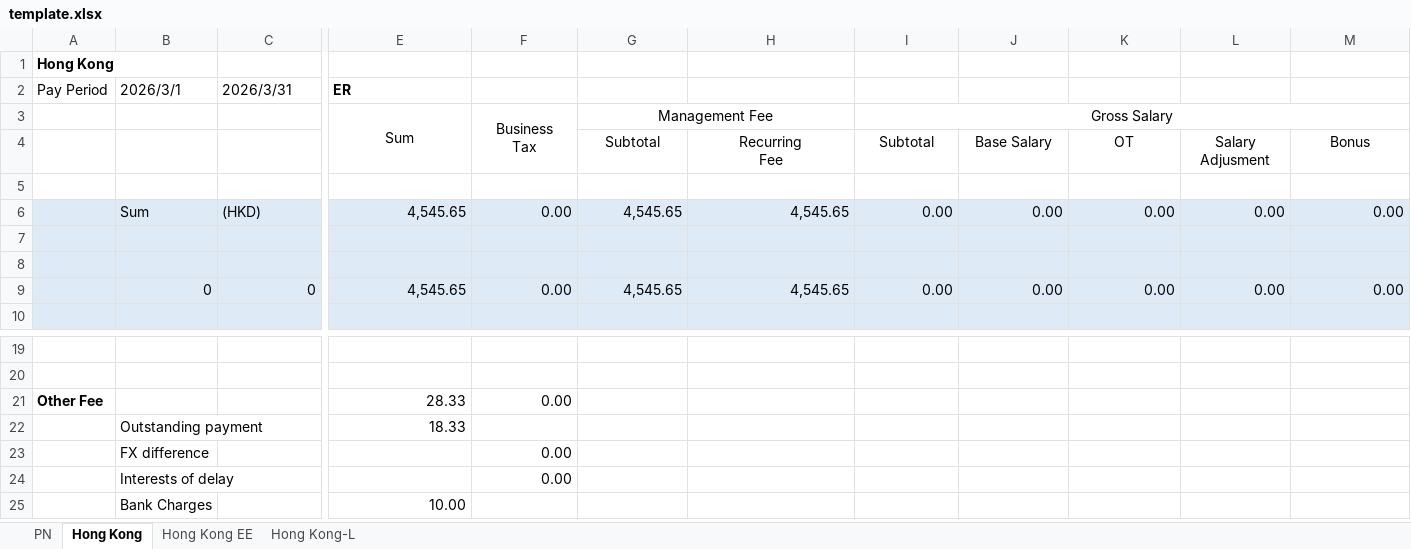
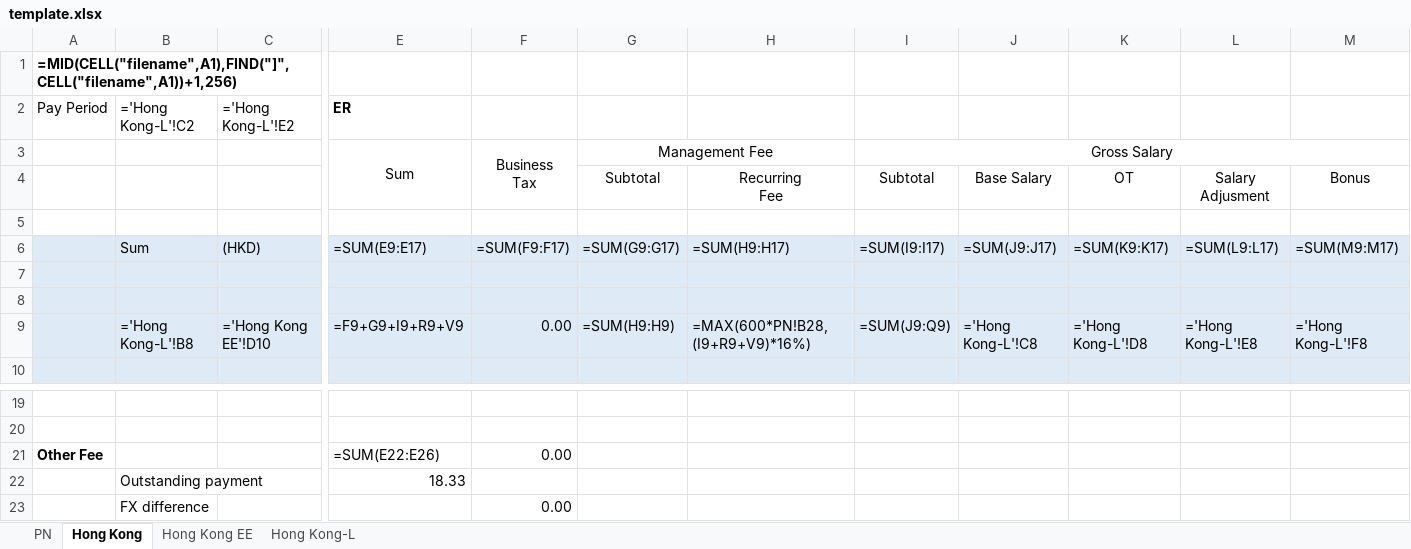
Before and after one commit to JLJData/NNRoad-Bill-Conversion, an Excel workbook: templates/hongkong/template.xlsx, sheet Hong Kong, drawn as a sheet; only a part is shown, gaps mark what is left out; the shorter side is filled out with more unchanged rows; values as stored, in another font and other column widths than the file's, no borders; formulas without a stored value are shown as written; removed rows and columns are numbered as before the commit, all else as after; rows hold the shown columns only; the diff names each change by its address in the sheet, - before the commit and + after, or states it on an @@ line.

```diff
--- a/templates/hongkong/template.xlsx (sheet Hong Kong)
+++ b/templates/hongkong/template.xlsx (sheet Hong Kong)
-A1 (Pay Period): Hong Kong
+A1 (Pay Period): =MID(CELL("filename",A1),FIND("]",CELL("filename",A1))+1,256)
-B2: 2026/3/1
+B2: ='Hong Kong-L'!C2
-C2: 2026/3/31
+C2: ='Hong Kong-L'!E2
-row 6:  | Sum | (HKD) | 4,545.65 | 0.00 | 4,545.65 | 4,545.65 | 0.00 | 0.00 | 0.00 | 0.00 | 0.00
+row 6:  | Sum | (HKD) | =SUM(E9:E17) | =SUM(F9:F17) | =SUM(G9:G17) | =SUM(H9:H17) | =SUM(I9:I17) | =SUM(J9:J17) | =SUM(K9:K17) | =SUM(L9:L17) | =SUM(M9:M17)
-row 9:  | 0 | 0 | 4,545.65 | 0.00 | 4,545.65 | 4,545.65 | 0.00 | 0.00 | 0.00 | 0.00 | 0.00
+row 9:  | ='Hong Kong-L'!B8 | ='Hong Kong EE'!D10 | =F9+G9+I9+R9+V9 | 0.00 | =SUM(H9:H9) | =MAX(600*PN!B28,(I9+R9+V9)*16%) | =SUM(J9:Q9) | ='Hong Kong-L'!C8 | ='Hong Kong-L'!D8 | ='Hong Kong-L'!E8 | ='Hong Kong-L'!F8
-E21 (ER): 28.33
+E21 (ER): =SUM(E22:E26)
```
Also changed, not shown: sheet PN, sheet Hong Kong EE, sheet Hong Kong-L, charts or pictures, templates/taiwan/template.xlsx, 3 other files.
